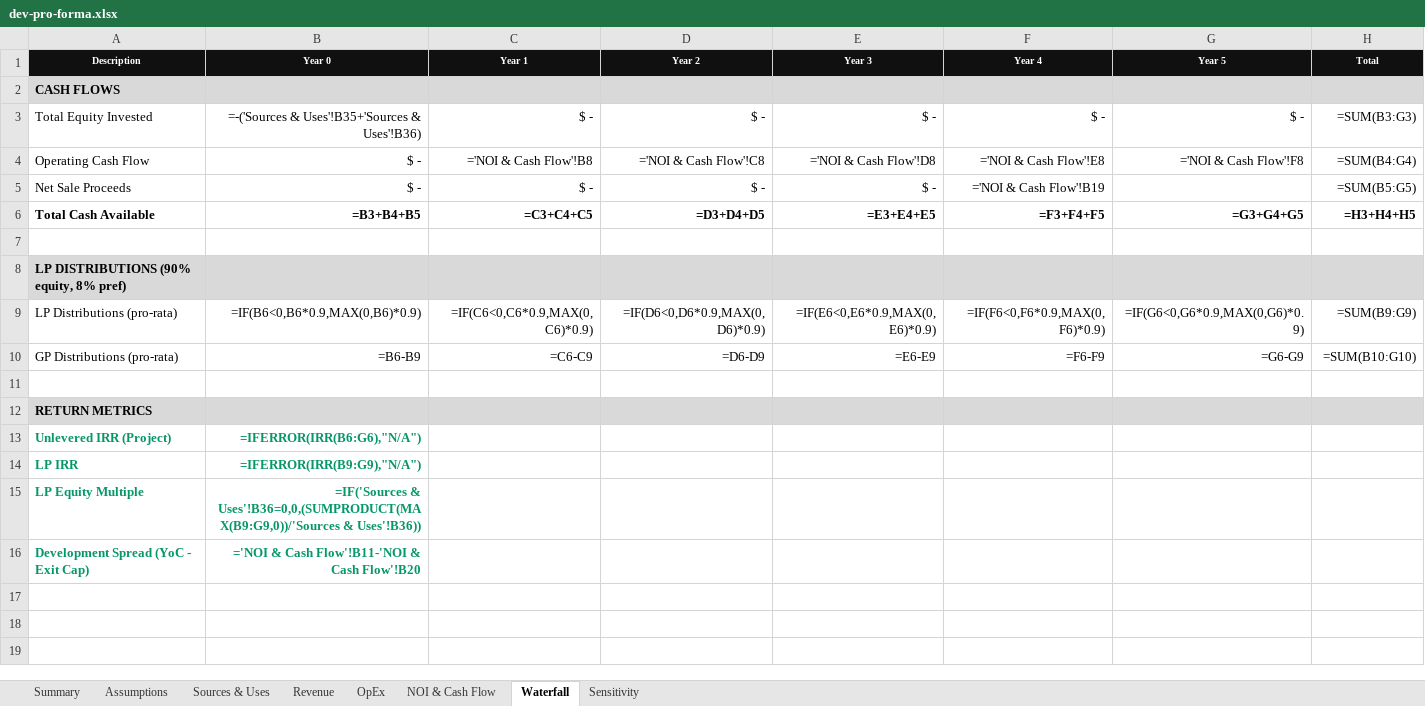
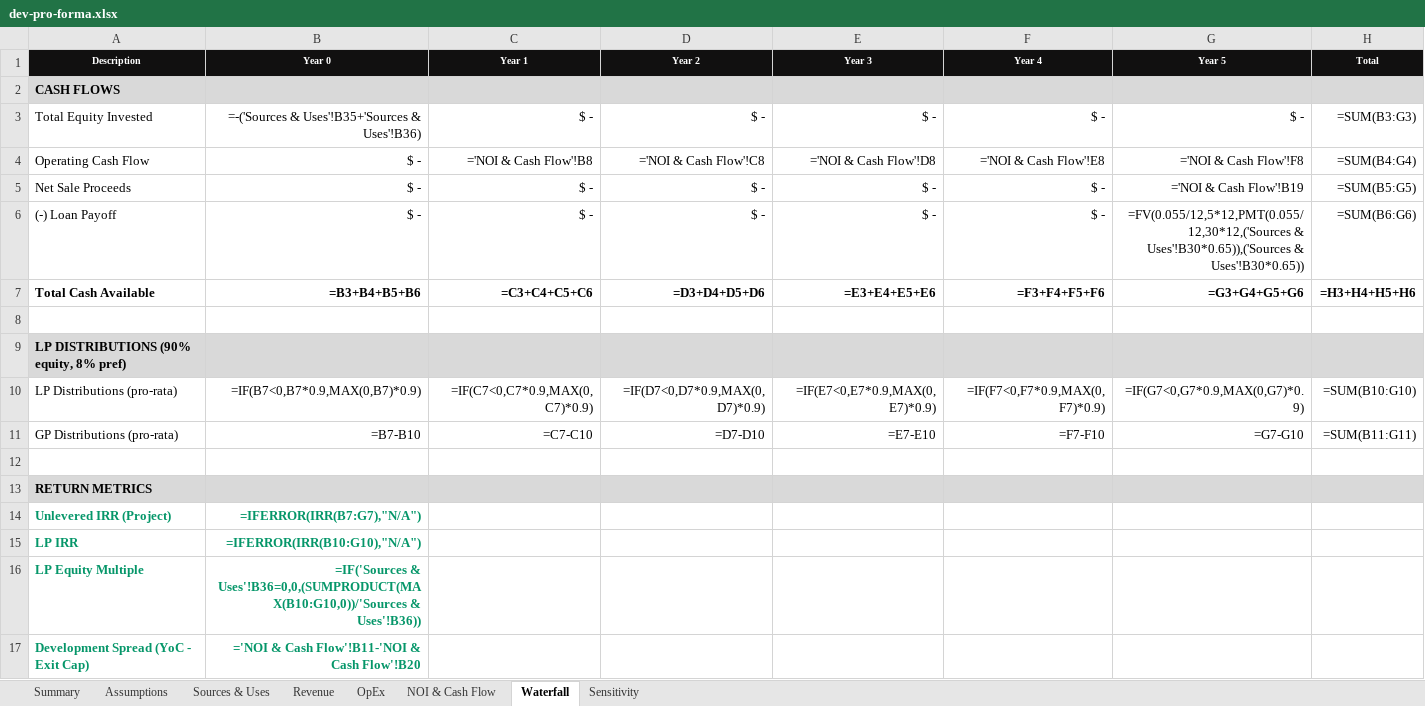
Before and after one commit to 1404-org/1404-io.github.io, an Excel workbook: public/demos/re-developer/dev-pro-forma.xlsx, sheet Waterfall, drawn as a sheet; values as stored, in another font and other column widths than the file's, no borders; formulas without a stored value are shown as written; addresses are those after the commit; the diff names each change by its address in the sheet, - before the commit and + after, or states it on an @@ line.

```diff
--- a/public/demos/re-developer/dev-pro-forma.xlsx (sheet Waterfall)
+++ b/public/demos/re-developer/dev-pro-forma.xlsx (sheet Waterfall)
-F5 (Year 4): ='NOI & Cash Flow'!B19
+F5 (Year 4): $ -
-G5 (Year 5): (empty)
+G5 (Year 5): ='NOI & Cash Flow'!B19
+row 6: (-) Loan Payoff | $ - | $ - | $ - | $ - | $ - | =FV(0.055/12,5*12,PMT(0.055/12,30*12,('Sources & Uses'!B30*0.65)),('Sources & Uses'!B30*0.65)) | =SUM(B6:G6)
-B7 (Year 0): =B3+B4+B5
+B7 (Year 0): =B3+B4+B5+B6
-C7 (Year 1): =C3+C4+C5
+C7 (Year 1): =C3+C4+C5+C6
-D7 (Year 2): =D3+D4+D5
+D7 (Year 2): =D3+D4+D5+D6
-E7 (Year 3): =E3+E4+E5
+E7 (Year 3): =E3+E4+E5+E6
-F7 (Year 4): =F3+F4+F5
+F7 (Year 4): =F3+F4+F5+F6
-G7 (Year 5): =G3+G4+G5
+G7 (Year 5): =G3+G4+G5+G6
-H7 (Total): =H3+H4+H5
+H7 (Total): =H3+H4+H5+H6
-B10 (Year 0): =IF(B6<0,B6*0.9,MAX(0,B6)*0.9)
+B10 (Year 0): =IF(B7<0,B7*0.9,MAX(0,B7)*0.9)
-C10 (Year 1): =IF(C6<0,C6*0.9,MAX(0,C6)*0.9)
+C10 (Year 1): =IF(C7<0,C7*0.9,MAX(0,C7)*0.9)
-D10 (Year 2): =IF(D6<0,D6*0.9,MAX(0,D6)*0.9)
+D10 (Year 2): =IF(D7<0,D7*0.9,MAX(0,D7)*0.9)
-E10 (Year 3): =IF(E6<0,E6*0.9,MAX(0,E6)*0.9)
+E10 (Year 3): =IF(E7<0,E7*0.9,MAX(0,E7)*0.9)
-F10 (Year 4): =IF(F6<0,F6*0.9,MAX(0,F6)*0.9)
+F10 (Year 4): =IF(F7<0,F7*0.9,MAX(0,F7)*0.9)
-G10 (Year 5): =IF(G6<0,G6*0.9,MAX(0,G6)*0.9)
+G10 (Year 5): =IF(G7<0,G7*0.9,MAX(0,G7)*0.9)
-H10 (Total): =SUM(B9:G9)
+H10 (Total): =SUM(B10:G10)
-B11 (Year 0): =B6-B9
+B11 (Year 0): =B7-B10
-C11 (Year 1): =C6-C9
+C11 (Year 1): =C7-C10
-D11 (Year 2): =D6-D9
+D11 (Year 2): =D7-D10
-E11 (Year 3): =E6-E9
+E11 (Year 3): =E7-E10
-F11 (Year 4): =F6-F9
+F11 (Year 4): =F7-F10
-G11 (Year 5): =G6-G9
+G11 (Year 5): =G7-G10
-H11 (Total): =SUM(B10:G10)
+H11 (Total): =SUM(B11:G11)
-B14 (Year 0): =IFERROR(IRR(B6:G6),"N/A")
+B14 (Year 0): =IFERROR(IRR(B7:G7),"N/A")
-B15 (Year 0): =IFERROR(IRR(B9:G9),"N/A")
+B15 (Year 0): =IFERROR(IRR(B10:G10),"N/A")
-B16 (Year 0): =IF('Sources & Uses'!B36=0,0,(SUMPRODUCT(MAX(B9:G9,0))/'Sources & Uses'!B36))
+B16 (Year 0): =IF('Sources & Uses'!B36=0,0,(SUMPRODUCT(MAX(B10:G10,0))/'Sources & Uses'!B36))
```
Also changed, not shown: sheet OpEx, sheet Assumptions, sheet Summary, sheet Revenue, sheet NOI & Cash Flow, sheet Sensitivity, 1 more sheet, 4 other files.
